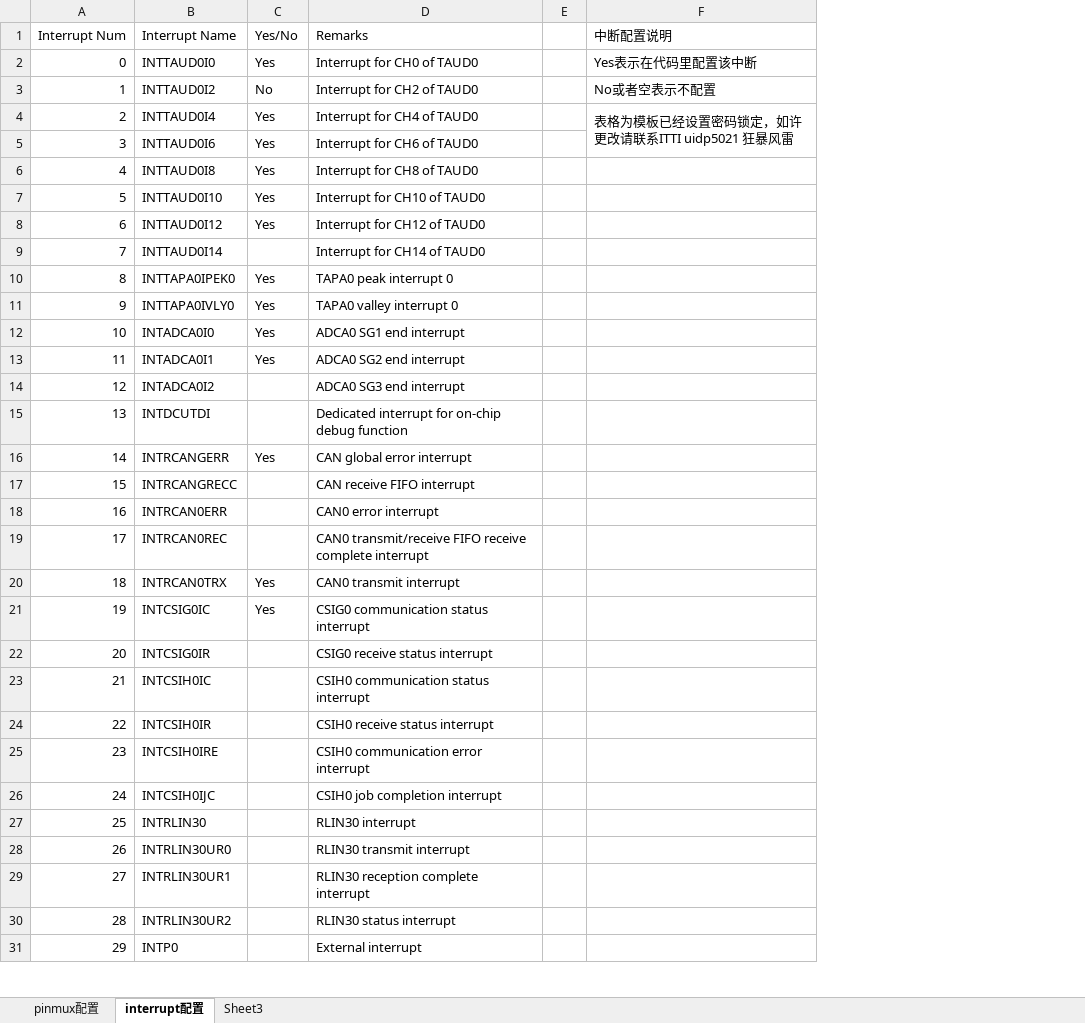
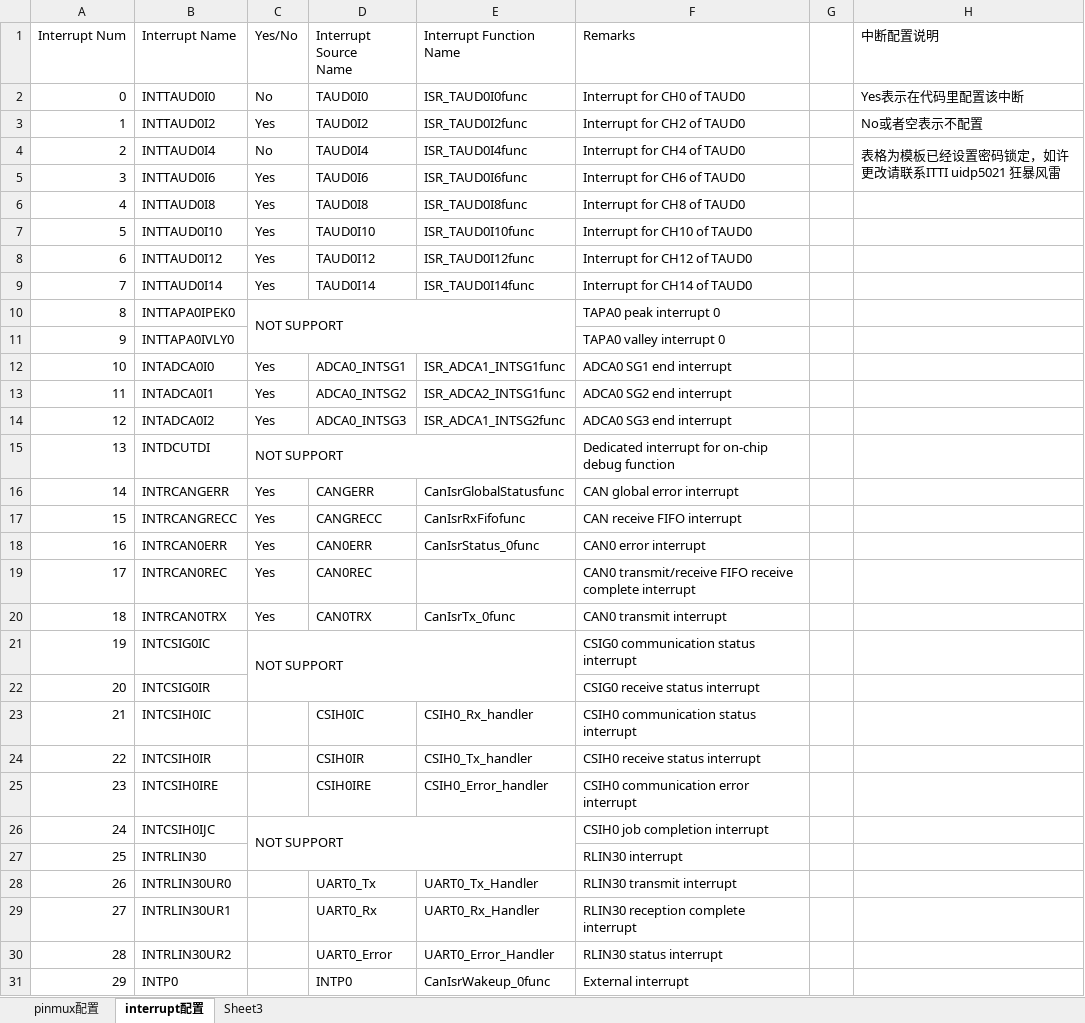
Before and after one commit to KuangAlbert/GEN_RH850_F1L, an Excel workbook: Pin100.xlsx, sheet interrupt配置, drawn as a sheet; only a part is shown; values as stored, in another font and other column widths than the file's, no cell formats; conditional formats not drawn; the diff covers the shown part only; the diff names each change by its address in the sheet, - before the commit and + after, or states it on an @@ line.

```diff
--- a/Pin100.xlsx (sheet interrupt配置)
+++ b/Pin100.xlsx (sheet interrupt配置)
+column D (Interrupt Source Name), rows 2-31: TAUD0I0 | TAUD0I2 | TAUD0I4 | TAUD0I6 | TAUD0I8 | TAUD0I10 | TAUD0I12 | TAUD0I14 |  |  | ADCA0_INTSG1 | ADCA0_INTSG2 | ADCA0_INTSG3 |  | CANGERR | CANGRECC | CAN0ERR | CAN0REC | CAN0TRX |  |  | CSIH0IC | CSIH0IR | CSIH0IRE |  |  | UART0_Tx | UART0_Rx | UART0_Error | INTP0
+column E (Interrupt Function Name), rows 2-31: ISR_TAUD0I0func | ISR_TAUD0I2func | ISR_TAUD0I4func | ISR_TAUD0I6func | ISR_TAUD0I8func | ISR_TAUD0I10func | ISR_TAUD0I12func | ISR_TAUD0I14func |  |  | ISR_ADCA1_INTSG1func | ISR_ADCA2_INTSG1func | ISR_ADCA1_INTSG2func |  | CanIsrGlobalStatusfunc | CanIsrRxFifofunc | CanIsrStatus_0func |  | CanIsrTx_0func |  |  | CSIH0_Rx_handler | CSIH0_Tx_handler | CSIH0_Error_handler |  |  | UART0_Tx_Handler | UART0_Rx_Handler | UART0_Error_Handler | CanIsrWakeup_0func
-C2 (Yes/No): Yes
+C2 (Yes/No): No
-C3 (Yes/No): No
+C3 (Yes/No): Yes
-C4 (Yes/No): Yes
+C4 (Yes/No): No
-C9 (Yes/No): (empty)
+C9 (Yes/No): Yes
-C10 (Yes/No): Yes
+C10 (Yes/No): NOT SUPPORT
+C10:E11 merged
-C11 (Yes/No): Yes
+C11 (Yes/No): (empty)
-C14 (Yes/No): (empty)
+C14 (Yes/No): Yes
-C15 (Yes/No): (empty)
+C15 (Yes/No): NOT SUPPORT
+C15:E15 merged
-C17:C19 (Yes/No): (empty)
+C17:C19 (Yes/No): Yes
-C21 (Yes/No): Yes
+C21 (Yes/No): NOT SUPPORT
+C21:E22 merged
-C26 (Yes/No): (empty)
+C26 (Yes/No): NOT SUPPORT
+C26:E27 merged
```
Also changed, not shown: 11 edited cells and merged cells elsewhere in this sheet, cell formats, 10 other files.
